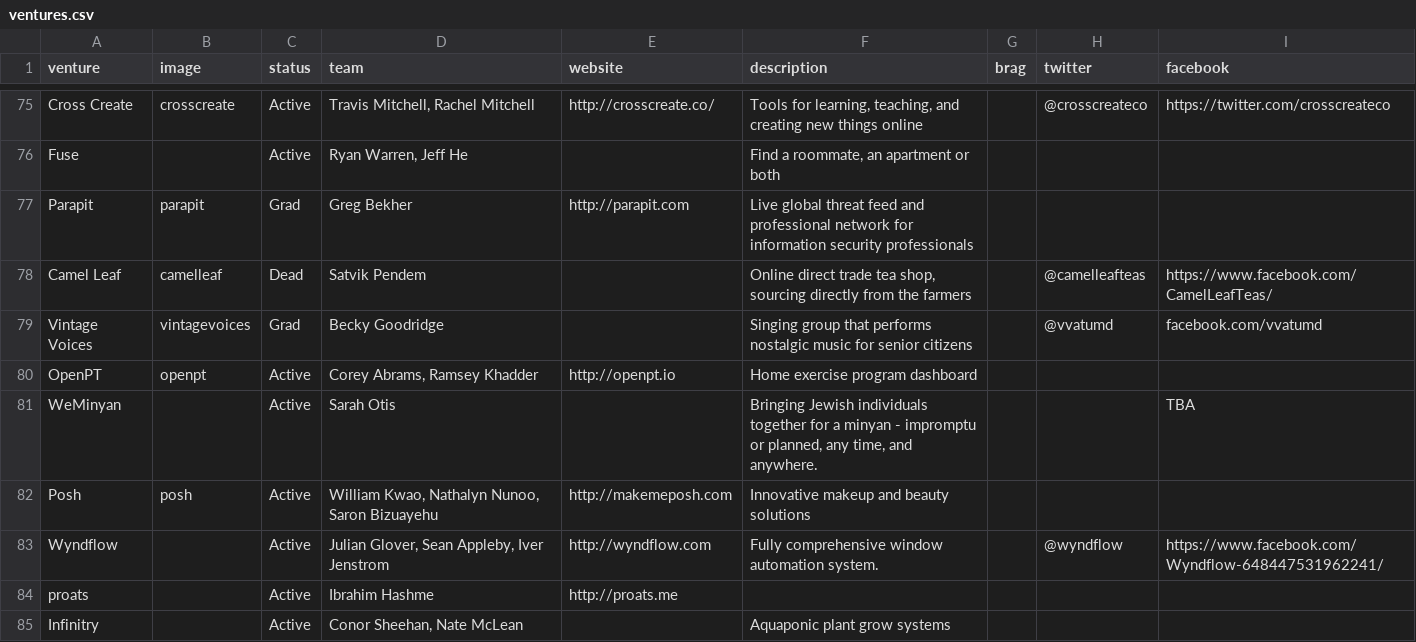
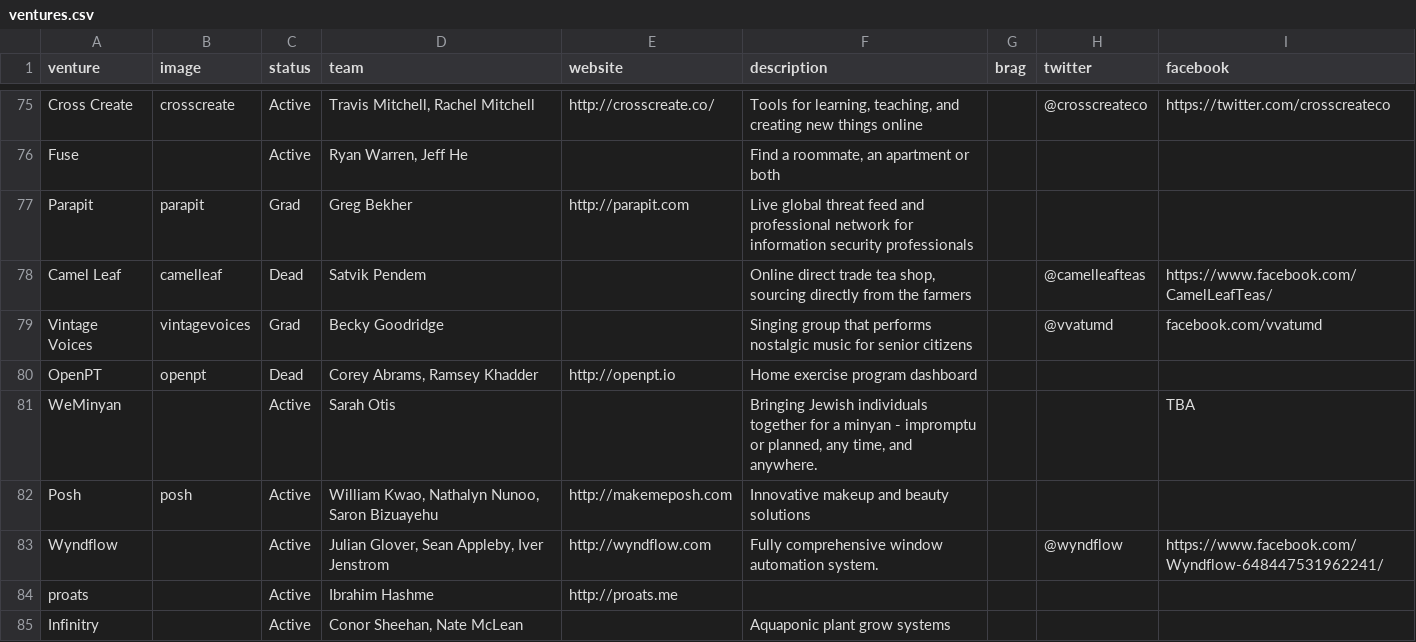
Before and after one commit to StartupShell/web-2017, a CSV file: _data/ventures.csv, drawn as a sheet; only a part is shown, gaps mark what is left out.

```diff
--- a/_data/ventures.csv
+++ b/_data/ventures.csv
@@ -79,3 +79,3 @@ Camel Leaf,camelleaf,Dead,Satvik Pendem,,"Online direct trade tea shop, sourcing
 Vintage Voices,vintagevoices,Grad,Becky Goodridge,,Singing group that performs nostalgic music for senior citizens,,@vvatumd,facebook.com/vvatumd
-OpenPT,openpt,Active,"Corey Abrams, Ramsey Khadder",http://openpt.io,Home exercise program dashboard,,,
+OpenPT,openpt,Dead,"Corey Abrams, Ramsey Khadder",http://openpt.io,Home exercise program dashboard,,,
 WeMinyan,,Active,Sarah Otis,,"Bringing Jewish individuals together for a minyan - impromptu or planned, any time, and anywhere.",,,TBA
```
Also changed, not shown: 2 other files.
